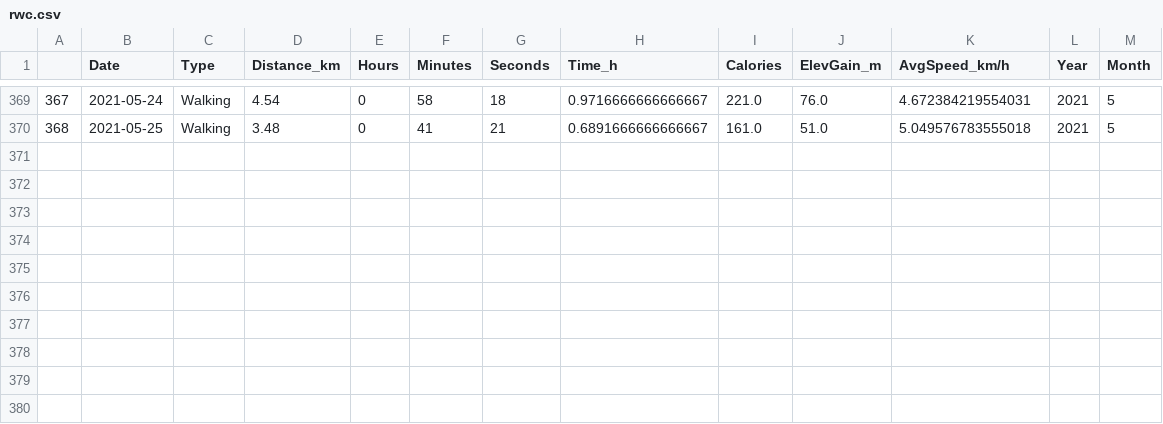
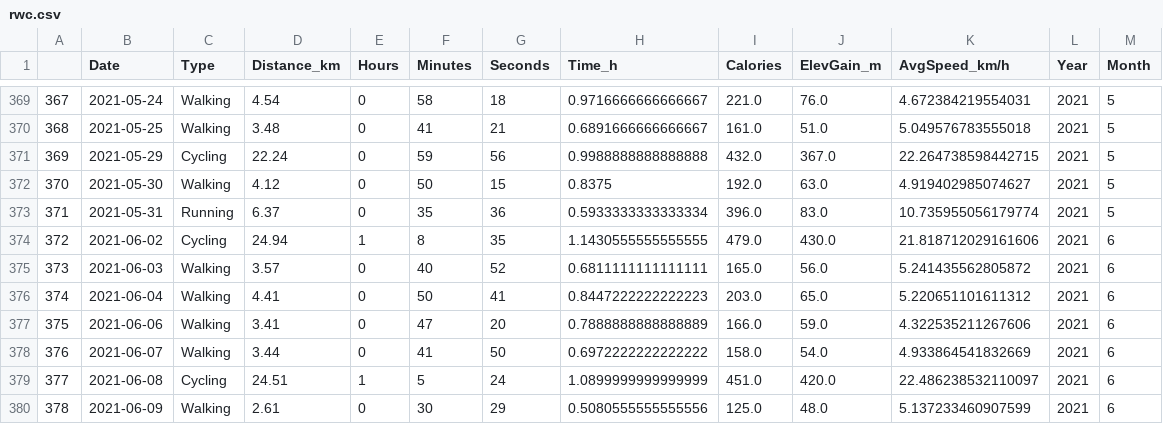
Before and after one commit to miguelbezerra13/sports, a CSV file: rwc.csv, drawn as a sheet; only a part is shown, gaps mark what is left out; the diff names each change by its address in the sheet, - before the commit and + after, or states it on an @@ line.

Commit message:
Data update

```diff
--- a/rwc.csv
+++ b/rwc.csv
+row 371: 369 | 2021-05-29 | Cycling | 22.24 | 0 | 59 | 56 | 0.9988888888888888 | 432.0 | 367.0 | 22.264738598442715 | 2021 | 5
+row 372: 370 | 2021-05-30 | Walking | 4.12 | 0 | 50 | 15 | 0.8375 | 192.0 | 63.0 | 4.919402985074627 | 2021 | 5
+row 373: 371 | 2021-05-31 | Running | 6.37 | 0 | 35 | 36 | 0.5933333333333334 | 396.0 | 83.0 | 10.735955056179774 | 2021 | 5
+row 374: 372 | 2021-06-02 | Cycling | 24.94 | 1 | 8 | 35 | 1.1430555555555555 | 479.0 | 430.0 | 21.818712029161606 | 2021 | 6
+row 375: 373 | 2021-06-03 | Walking | 3.57 | 0 | 40 | 52 | 0.6811111111111111 | 165.0 | 56.0 | 5.241435562805872 | 2021 | 6
+row 376: 374 | 2021-06-04 | Walking | 4.41 | 0 | 50 | 41 | 0.8447222222222223 | 203.0 | 65.0 | 5.220651101611312 | 2021 | 6
+row 377: 375 | 2021-06-06 | Walking | 3.41 | 0 | 47 | 20 | 0.7888888888888889 | 166.0 | 59.0 | 4.322535211267606 | 2021 | 6
+row 378: 376 | 2021-06-07 | Walking | 3.44 | 0 | 41 | 50 | 0.6972222222222222 | 158.0 | 54.0 | 4.933864541832669 | 2021 | 6
+row 379: 377 | 2021-06-08 | Cycling | 24.51 | 1 | 5 | 24 | 1.0899999999999999 | 451.0 | 420.0 | 22.486238532110097 | 2021 | 6
+row 380: 378 | 2021-06-09 | Walking | 2.61 | 0 | 30 | 29 | 0.5080555555555556 | 125.0 | 48.0 | 5.137233460907599 | 2021 | 6
```
